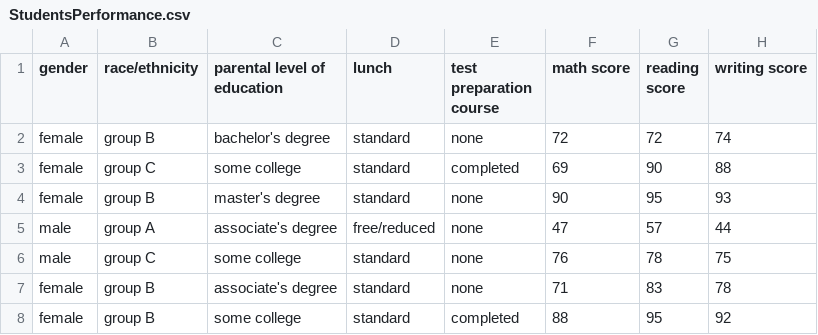
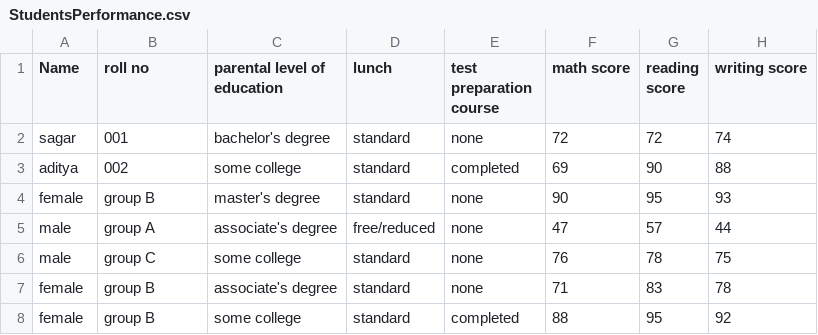
Before and after one commit to sahilsaroha899/Student-performance-prediction, a CSV file: StudentsPerformance.csv, drawn as a sheet; only a part is shown.

Commit message:
Update StudentsPerformance.csv

```diff
--- a/StudentsPerformance.csv
+++ b/StudentsPerformance.csv
@@ -1,4 +1,4 @@
-"gender","race/ethnicity","parental level of education","lunch","test preparation course","math score","reading score","writing score"
-"female","group B","bachelor's degree","standard","none","72","72","74"
-"female","group C","some college","standard","completed","69","90","88"
+"Name","roll no","parental level of education","lunch","test preparation course","math score","reading score","writing score"
+"sagar","001","bachelor's degree","standard","none","72","72","74"
+"aditya","002","some college","standard","completed","69","90","88"
 "female","group B","master's degree","standard","none","90","95","93"
```
